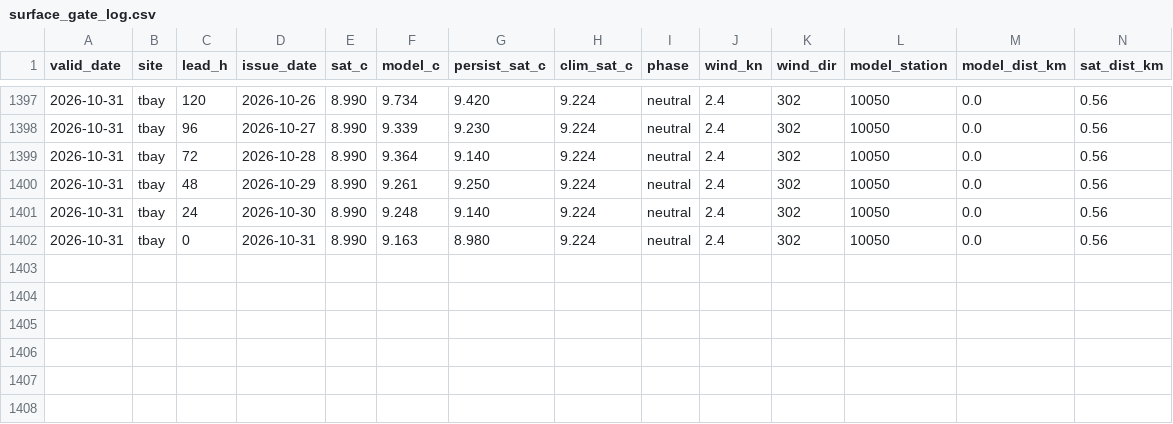
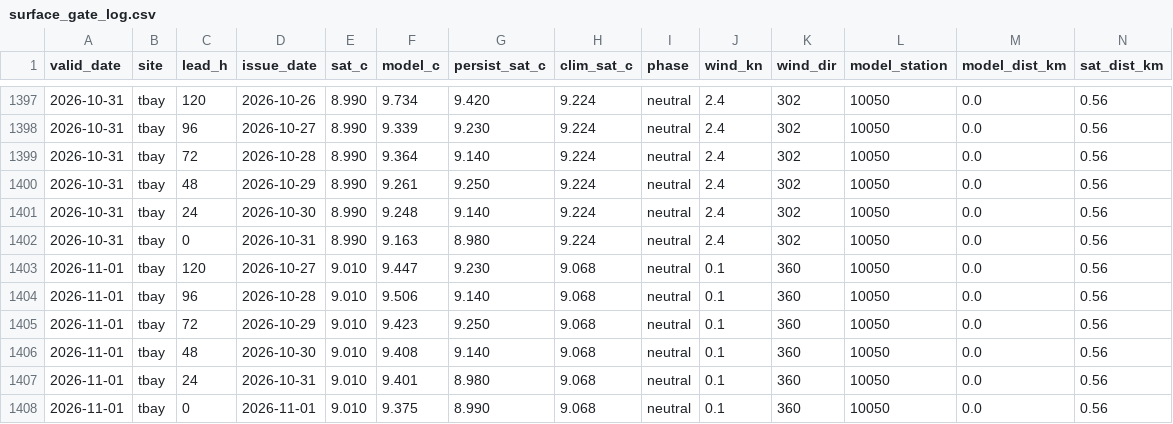
Before and after one commit to richardrob123/Tbay-fishcast, a CSV file: data/surface_gate_log.csv, drawn as a sheet; only a part is shown, gaps mark what is left out; rows hold the shown columns only; the diff names each change by its address in the sheet, - before the commit and + after, or states it on an @@ line.

```diff
--- a/data/surface_gate_log.csv
+++ b/data/surface_gate_log.csv
+row 1403: 2026-11-01 | tbay | 120 | 2026-10-27 | 9.010 | 9.447 | 9.230 | 9.068 | neutral | 0.1 | 360 | 10050 | 0.0 | 0.56
+row 1404: 2026-11-01 | tbay | 96 | 2026-10-28 | 9.010 | 9.506 | 9.140 | 9.068 | neutral | 0.1 | 360 | 10050 | 0.0 | 0.56
+row 1405: 2026-11-01 | tbay | 72 | 2026-10-29 | 9.010 | 9.423 | 9.250 | 9.068 | neutral | 0.1 | 360 | 10050 | 0.0 | 0.56
+row 1406: 2026-11-01 | tbay | 48 | 2026-10-30 | 9.010 | 9.408 | 9.140 | 9.068 | neutral | 0.1 | 360 | 10050 | 0.0 | 0.56
+row 1407: 2026-11-01 | tbay | 24 | 2026-10-31 | 9.010 | 9.401 | 8.980 | 9.068 | neutral | 0.1 | 360 | 10050 | 0.0 | 0.56
+row 1408: 2026-11-01 | tbay | 0 | 2026-11-01 | 9.010 | 9.375 | 8.990 | 9.068 | neutral | 0.1 | 360 | 10050 | 0.0 | 0.56
```
Also changed, not shown: data/offshore_check_log.csv, 6 other files.
